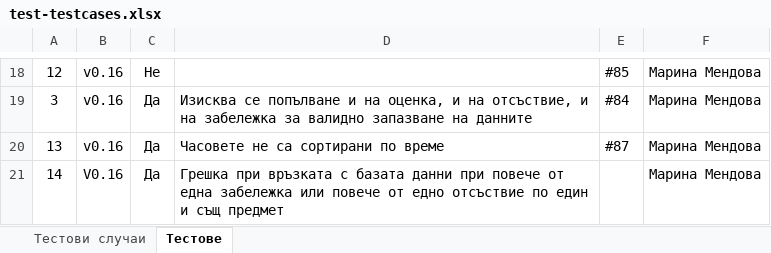
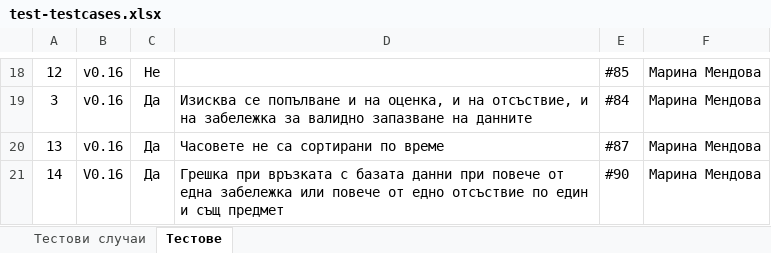
Before and after one commit to DenforO/SchoolbookRepo, an Excel workbook: documentation/test-testcases.xlsx, sheet Тестове, drawn as a sheet; only a part is shown, gaps mark what is left out; values as stored, in another font and other column widths than the file's, no borders; the diff names each change by its address in the sheet, - before the commit and + after, or states it on an @@ line.

```diff
--- a/documentation/test-testcases.xlsx (sheet Тестове)
+++ b/documentation/test-testcases.xlsx (sheet Тестове)
-E21: (empty)
+E21: #90
```
Also changed, not shown: 1 other file.
